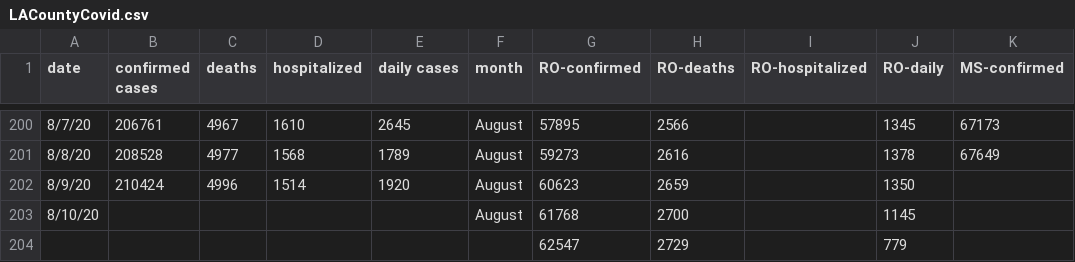
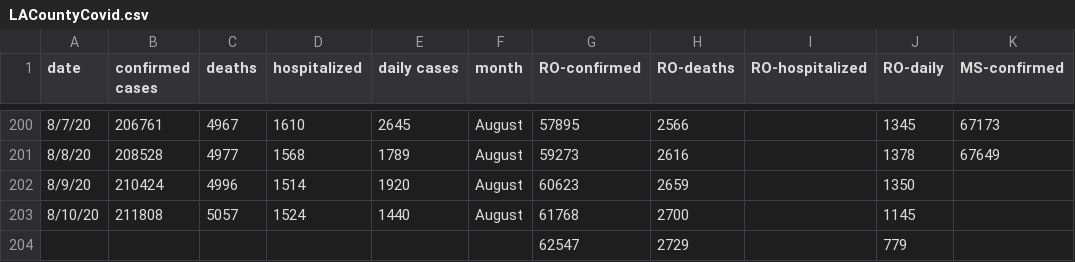
Before and after one commit to OanaTudu/Covid19, a CSV file: LACountyCovid.csv, drawn as a sheet; only a part is shown, gaps mark what is left out; the diff names each change by its address in the sheet, - before the commit and + after, or states it on an @@ line.

```diff
--- a/LACountyCovid.csv
+++ b/LACountyCovid.csv
-B203 (confirmed cases): (empty)
+B203 (confirmed cases): 211808
-C203 (deaths): (empty)
+C203 (deaths): 5057
-D203 (hospitalized): (empty)
+D203 (hospitalized): 1524
-E203 (daily cases): (empty)
+E203 (daily cases): 1440
```
Also changed, not shown: 1 other file.
